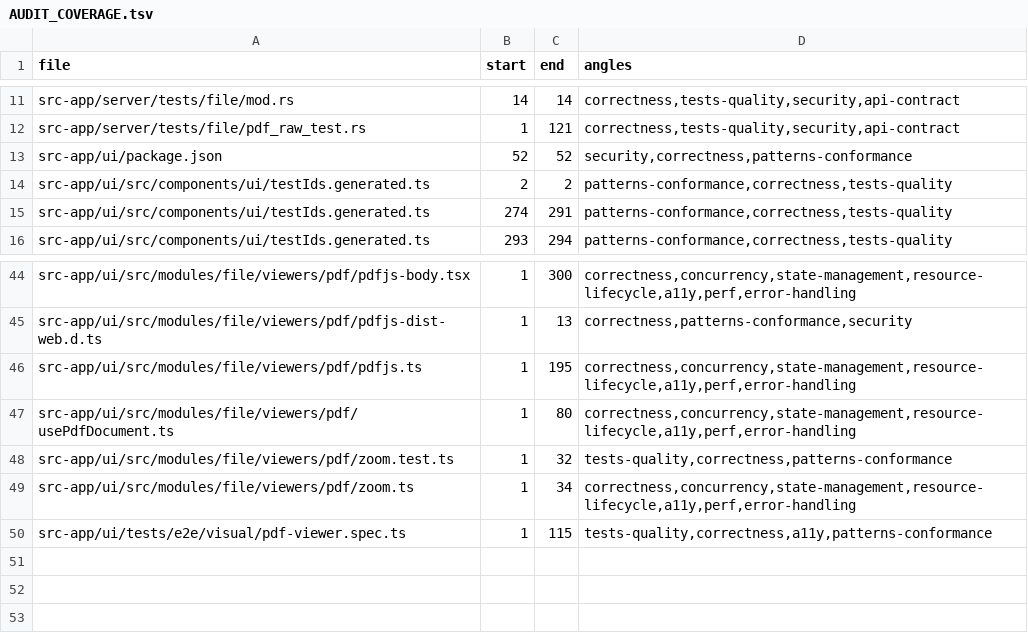
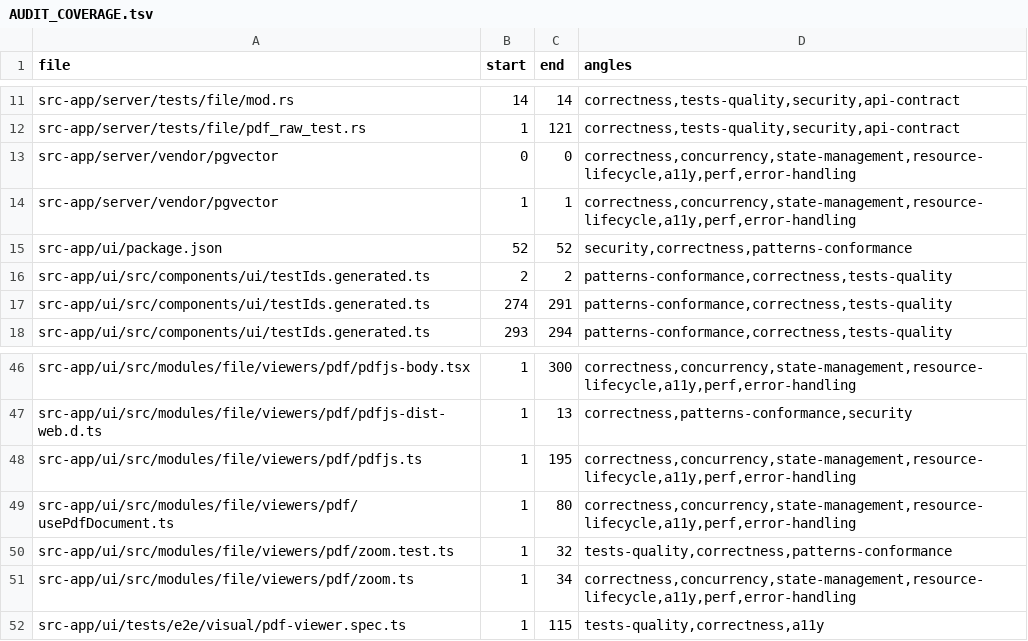
Before and after one commit to ziee-ai/ziee, a TSV file: .lifecycle/pdf-viewer-architecture/AUDIT_COVERAGE.tsv, drawn as a sheet; only a part is shown, gaps mark what is left out.

Commit message:
pdf-viewer: audit fixes (authz→files::download, viewer teardown, stepPage, a11y) + phase 7-8 (e2e, test results)

```diff
--- a/.lifecycle/pdf-viewer-architecture/AUDIT_COVERAGE.tsv
+++ b/.lifecycle/pdf-viewer-architecture/AUDIT_COVERAGE.tsv
@@ -12,2 +12,4 @@ src-app/server/tests/file/mod.rs	14	14	correctness,tests-quality,security,api-co
 src-app/server/tests/file/pdf_raw_test.rs	1	121	correctness,tests-quality,security,api-contract
+src-app/server/vendor/pgvector	0	0	correctness,concurrency,state-management,resource-lifecycle,a11y,perf,error-handling
+src-app/server/vendor/pgvector	1	1	correctness,concurrency,state-management,resource-lifecycle,a11y,perf,error-handling
 src-app/ui/package.json	52	52	security,correctness,patterns-conformance
@@ -49,2 +51,2 @@ src-app/ui/src/modules/file/viewers/pdf/zoom.test.ts	1	32	tests-quality,correctn
 src-app/ui/src/modules/file/viewers/pdf/zoom.ts	1	34	correctness,concurrency,state-management,resource-lifecycle,a11y,perf,error-handling
-src-app/ui/tests/e2e/visual/pdf-viewer.spec.ts	1	115	tests-quality,correctness,a11y,patterns-conformance
+src-app/ui/tests/e2e/visual/pdf-viewer.spec.ts	1	115	tests-quality,correctness,a11y
```
Also changed, not shown: 1 other file.
